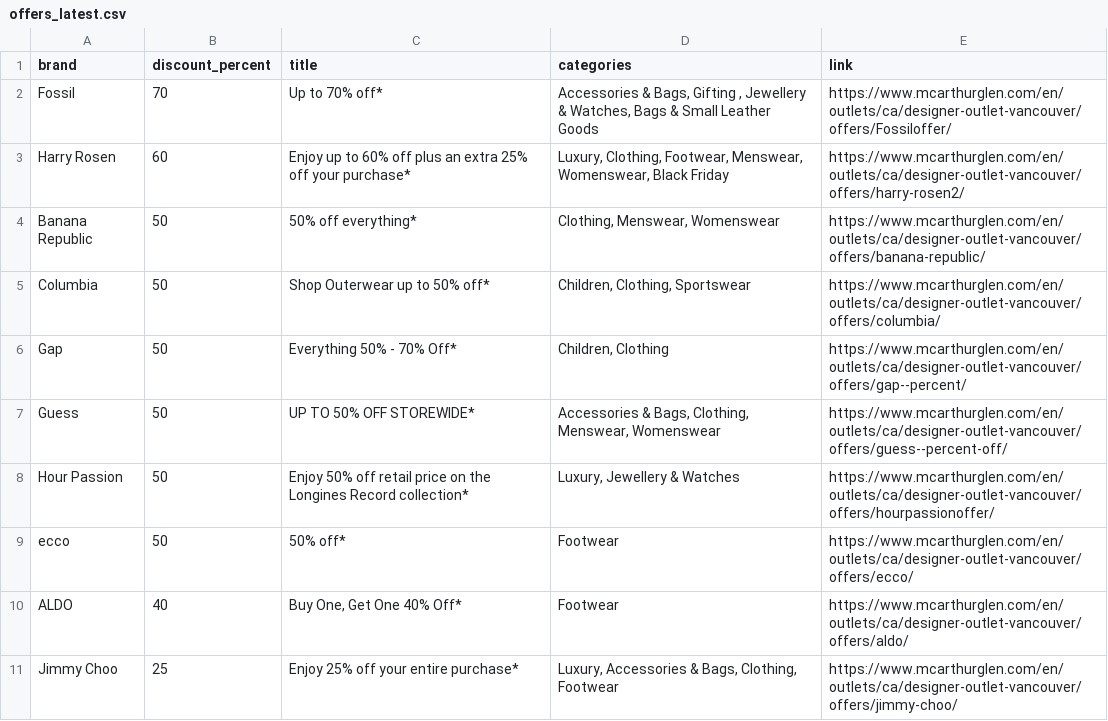
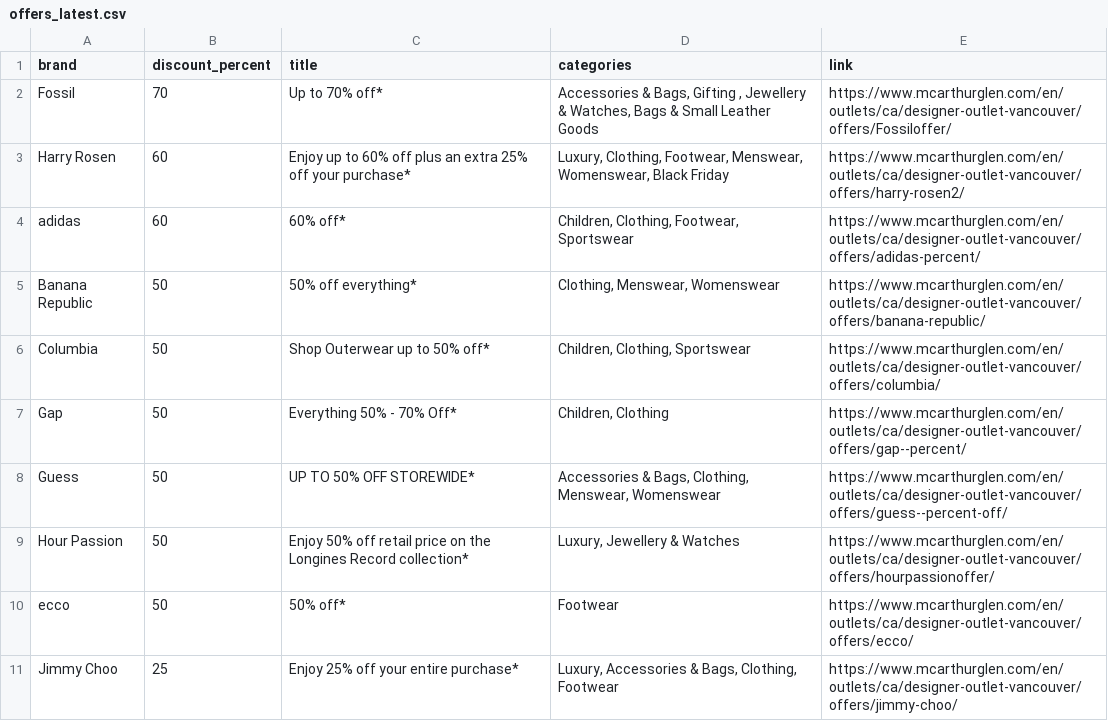
Before and after one commit to zhapte/offer-scrape, a CSV file: offers_latest.csv, drawn as a sheet; removed rows and columns are numbered as before the commit, all else as after; the diff names each change by its address in the sheet, - before the commit and + after, or states it on an @@ line.

```diff
--- a/offers_latest.csv
+++ b/offers_latest.csv
+row 4: adidas | 60 | 60% off* | Children, Clothing, Footwear, Sportswear | https://www.mcarthurglen.com/en/outlets/ca/designer-outlet-vancouver/offers/adidas-percent/
-row 10: ALDO | 40 | Buy One, Get One 40% Off* | Footwear | https://www.mcarthurglen.com/en/outlets/ca/designer-outlet-vancouver/offers/aldo/
```
Also changed, not shown: 2 other files.
